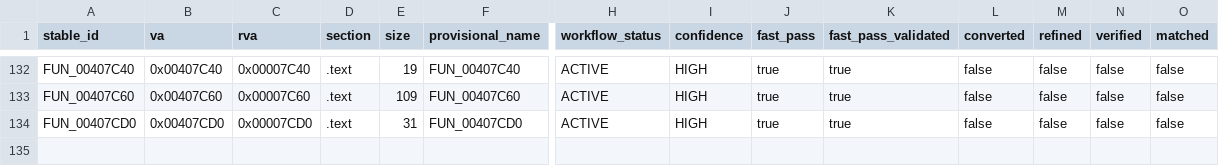
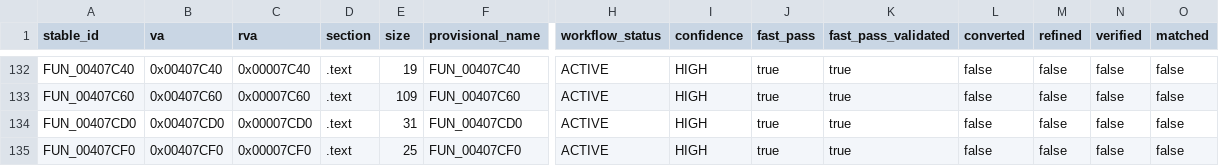
Before and after one commit to Putxo/BioHazard-V-Resurrection, a CSV file: database/functions.csv, drawn as a sheet; only a part is shown, gaps mark what is left out; rows hold the shown columns only; the diff names each change by its address in the sheet, - before the commit and + after, or states it on an @@ line.

```diff
--- a/database/functions.csv
+++ b/database/functions.csv
+row 135: FUN_00407CF0 | 0x00407CF0 | 0x00007CF0 | .text | 25 | FUN_00407CF0 | ACTIVE | HIGH | true | true | false | false | false | false
```
Also changed, not shown: database/claims.csv, database/history.csv, 10 other files.
